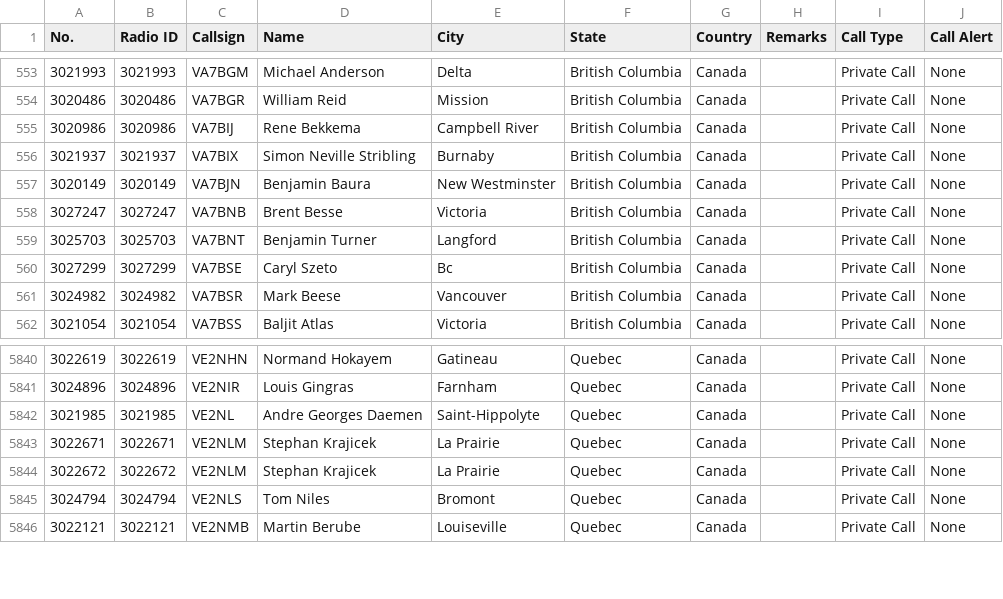
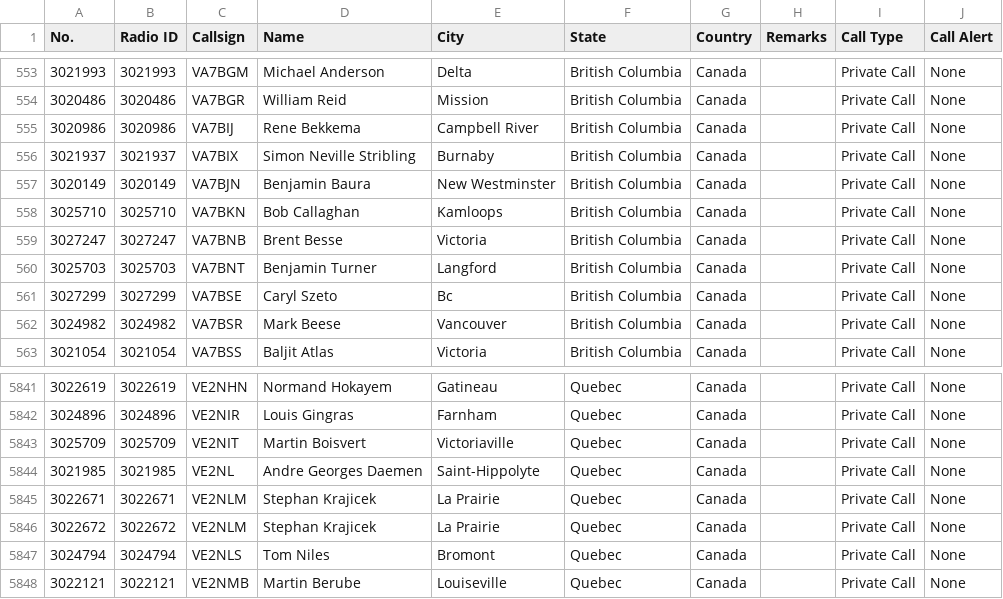
Before and after one commit to CraigHead/Anytone-DMR-Users, a CSV file: dmr_users_canada.csv, drawn as a sheet; only a part is shown, gaps mark what is left out; the diff names each change by its address in the sheet, - before the commit and + after, or states it on an @@ line.

Commit message:
Updated DMR User List 20240428.1

```diff
--- a/dmr_users_canada.csv
+++ b/dmr_users_canada.csv
+row 558: 3025710 | 3025710 | VA7BKN | Bob Callaghan | Kamloops | British Columbia | Canada |  | Private Call | None
+row 5843: 3025709 | 3025709 | VE2NIT | Martin Boisvert | Victoriaville | Quebec | Canada |  | Private Call | None
```
